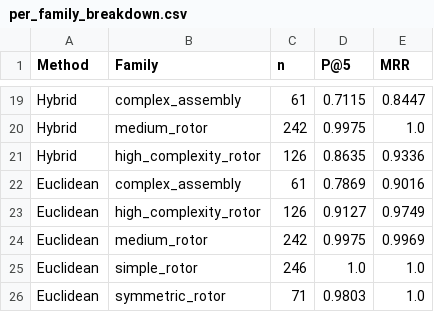
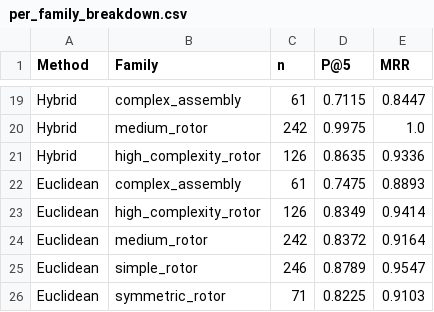
Before and after one commit to 2314r/SimilarityThesis, a CSV file: ontology/outputs/tables/per_family_breakdown.csv, drawn as a sheet; only a part is shown, gaps mark what is left out.

```diff
--- a/ontology/outputs/tables/per_family_breakdown.csv
+++ b/ontology/outputs/tables/per_family_breakdown.csv
@@ -21,6 +21,6 @@ Hybrid,medium_rotor,242,0.9975,1.0
 Hybrid,high_complexity_rotor,126,0.8635,0.9336
-Euclidean,complex_assembly,61,0.7869,0.9016
-Euclidean,high_complexity_rotor,126,0.9127,0.9749
-Euclidean,medium_rotor,242,0.9975,0.9969
-Euclidean,simple_rotor,246,1.0,1.0
-Euclidean,symmetric_rotor,71,0.9803,1.0
+Euclidean,complex_assembly,61,0.7475,0.8893
+Euclidean,high_complexity_rotor,126,0.8349,0.9414
+Euclidean,medium_rotor,242,0.8372,0.9164
+Euclidean,simple_rotor,246,0.8789,0.9547
+Euclidean,symmetric_rotor,71,0.8225,0.9103
```
Also changed, not shown: ontology/outputs/tables/bootstrap_ci.csv, ontology/outputs/tables/retrieval_comparison_clean.csv, 18 other files.
